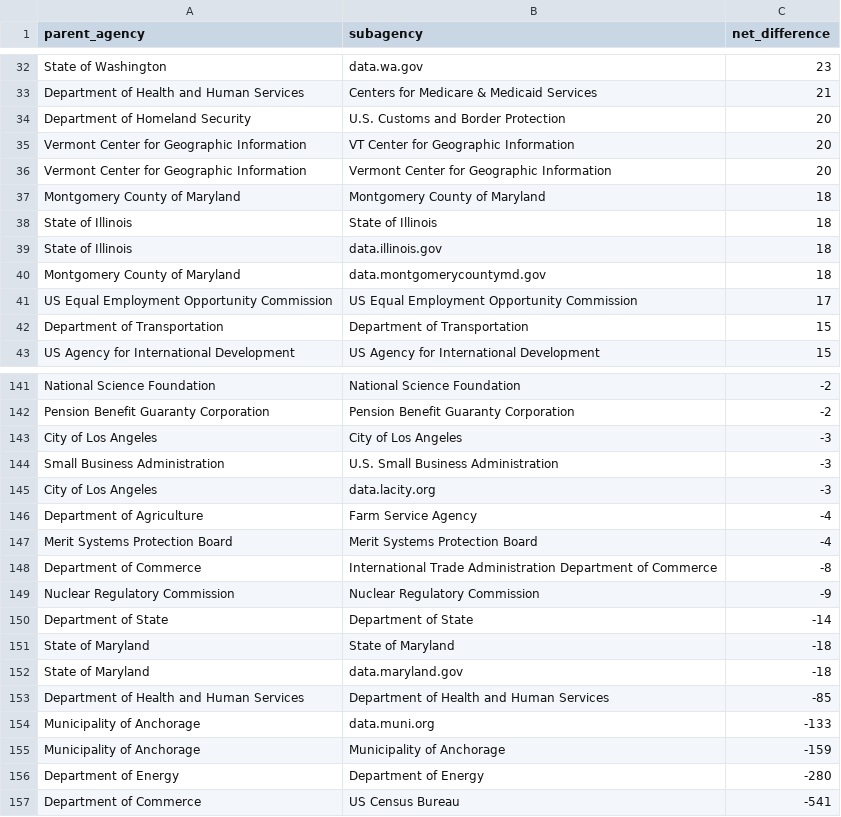
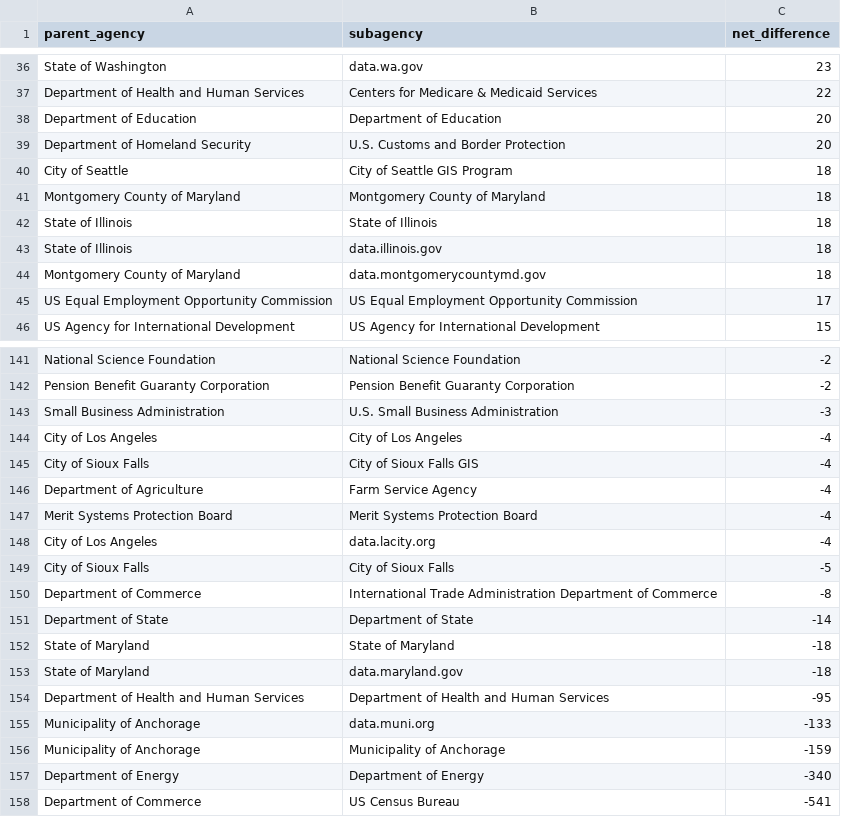
Before and after one commit to hancush/eyeball, a CSV file: output/churn_summary.csv, drawn as a sheet; only a part is shown, gaps mark what is left out; removed rows and columns are numbered as before the commit, all else as after; the diff covers the shown part only; the diff names each change by its address in the sheet, - before the commit and + after, or states it on an @@ line.

```diff
--- a/output/churn_summary.csv
+++ b/output/churn_summary.csv
-C37 (net_difference): 21
+C37 (net_difference): 22
+row 38: Department of Education | Department of Education | 20
-row 35: Vermont Center for Geographic Information | VT Center for Geographic Information | 20
-row 36: Vermont Center for Geographic Information | Vermont Center for Geographic Information | 20
+row 40: City of Seattle | City of Seattle GIS Program | 18
-row 42: Department of Transportation | Department of Transportation | 15
-row 143: City of Los Angeles | City of Los Angeles | -3
-row 145: City of Los Angeles | data.lacity.org | -3
+row 144: City of Los Angeles | City of Los Angeles | -4
+row 145: City of Sioux Falls | City of Sioux Falls GIS | -4
+row 148: City of Los Angeles | data.lacity.org | -4
+row 149: City of Sioux Falls | City of Sioux Falls | -5
-row 149: Nuclear Regulatory Commission | Nuclear Regulatory Commission | -9
-C154 (net_difference): -85
+C154 (net_difference): -95
-C157 (net_difference): -280
+C157 (net_difference): -340
```
Also changed, not shown: 19 added rows, 18 removed rows and 5 edited cells elsewhere in this file, output/log.csv, 1 other file.
